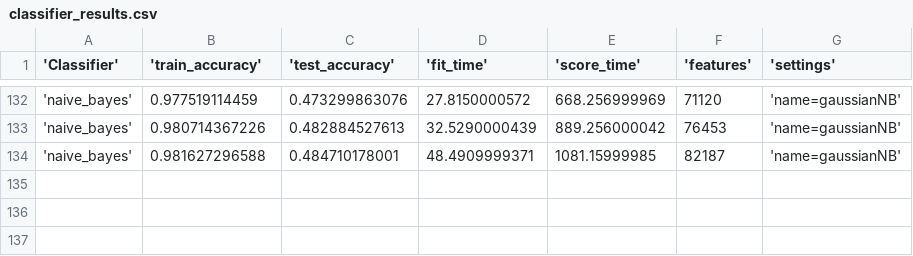
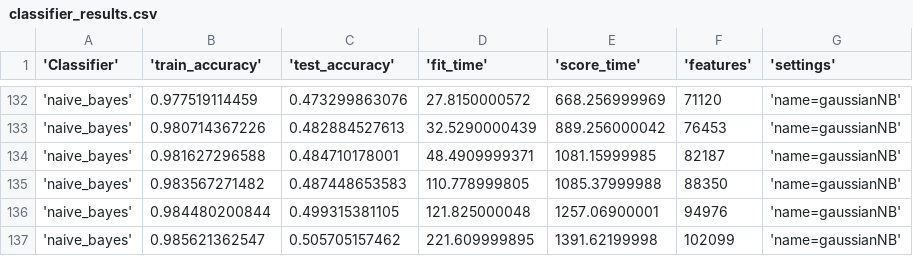
Before and after one commit to HarrieO/Natural-Language-Processing-1, a CSV file: code/discofeatures/classifier_results.csv, drawn as a sheet; only a part is shown, gaps mark what is left out; the diff names each change by its address in the sheet, - before the commit and + after, or states it on an @@ line.

Commit message:
Results++

```diff
--- a/code/discofeatures/classifier_results.csv
+++ b/code/discofeatures/classifier_results.csv
+row 135: 'naive_bayes' | 0.983567271482 | 0.487448653583 | 110.778999805 | 1085.37999988 | 88350 | 'name=gaussianNB'
+row 136: 'naive_bayes' | 0.984480200844 | 0.499315381105 | 121.825000048 | 1257.06900001 | 94976 | 'name=gaussianNB'
+row 137: 'naive_bayes' | 0.985621362547 | 0.505705157462 | 221.609999895 | 1391.62199998 | 102099 | 'name=gaussianNB'
```
